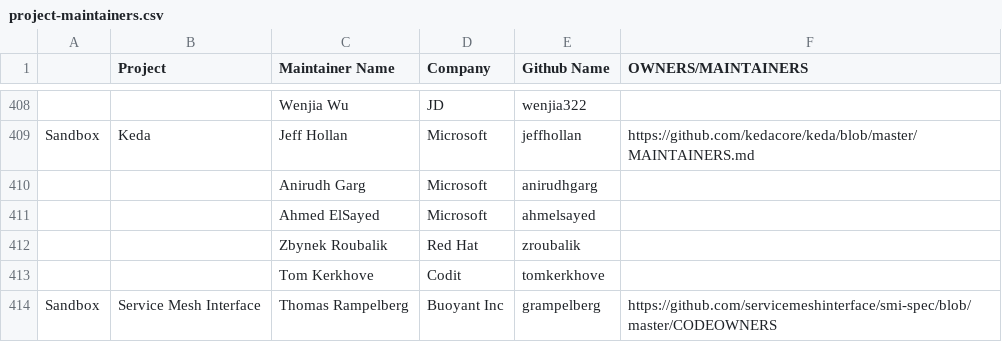
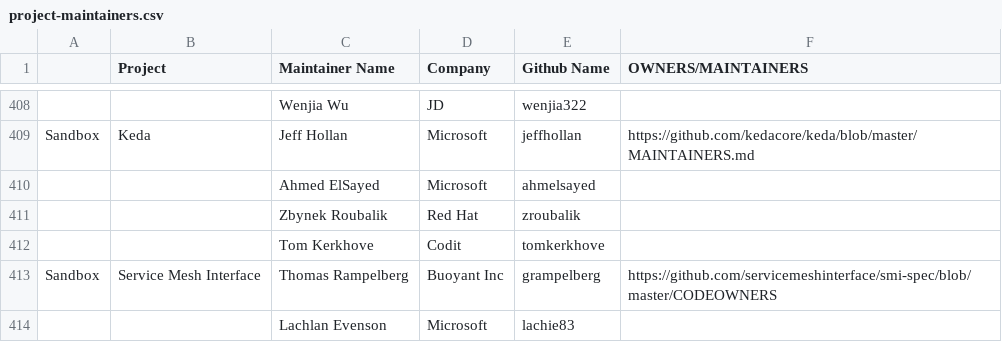
Before and after one commit to cncf/foundation, a CSV file: project-maintainers.csv, drawn as a sheet; only a part is shown, gaps mark what is left out; the shorter side is filled out with more unchanged rows; the diff names each change by its address in the sheet, - before the commit and + after, or states it on an @@ line.

Commit message:
docs: Update KEDA maintainers
Signed-off-by: GitHub <noreply@github.com>

```diff
--- a/project-maintainers.csv
+++ b/project-maintainers.csv
-row 410:  |  | Anirudh Garg | Microsoft | anirudhgarg
```
